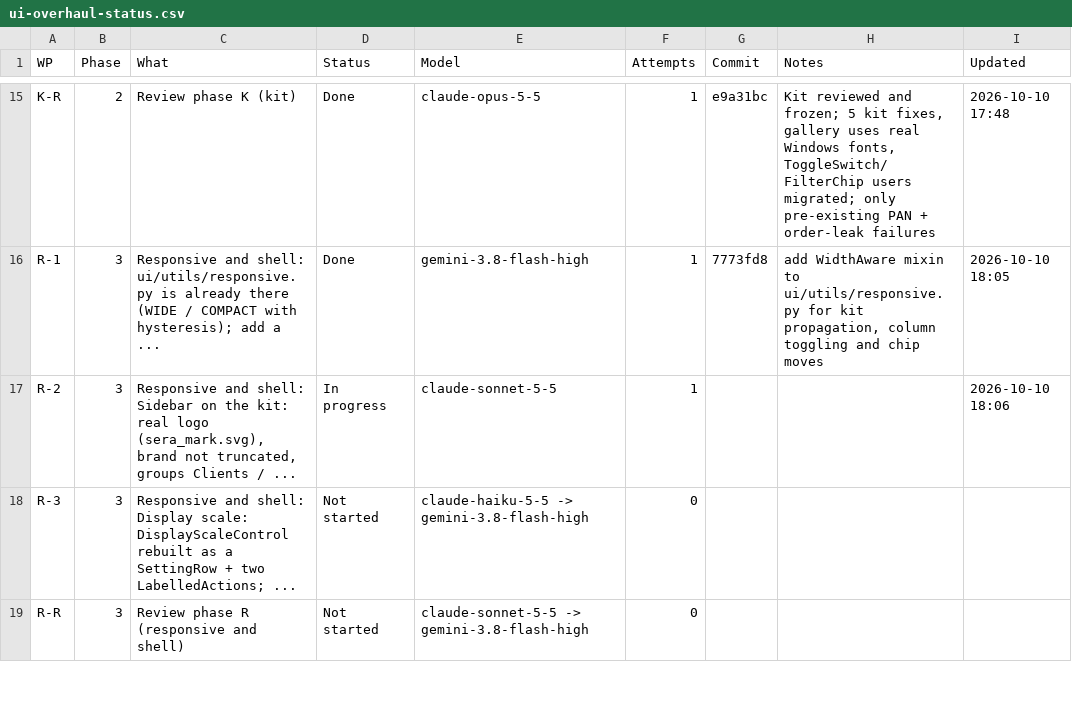
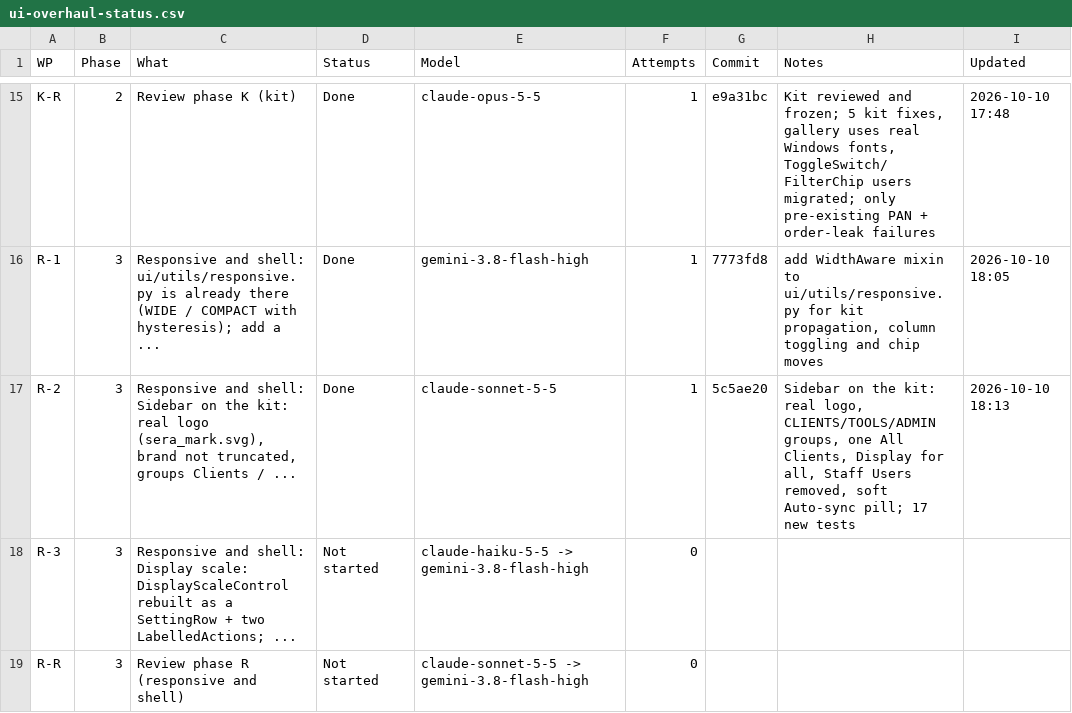
Before and after one commit to NexCardel/Project_Sera, a CSV file: Mockups/overhaul/ui-overhaul-status.csv, drawn as a sheet; only a part is shown, gaps mark what is left out.

```diff
--- a/Mockups/overhaul/ui-overhaul-status.csv
+++ b/Mockups/overhaul/ui-overhaul-status.csv
@@ -16,3 +16,3 @@ K-R,2,Review phase K (kit),Done,claude-opus-5-5,1,e9a31bc,"Kit reviewed and froz
 R-1,3,Responsive and shell: ui/utils/responsive.py is already there (WIDE / COMPACT with hysteresis); add a ...,Done,gemini-3.8-flash-high,1,7773fd8,"add WidthAware mixin to ui/utils/responsive.py for kit propagation, column toggling and chip moves",2026-10-10 18:05
-R-2,3,"Responsive and shell: Sidebar on the kit: real logo (sera_mark.svg), brand not truncated, groups Clients / ...",In progress,claude-sonnet-5-5,1,,,2026-10-10 18:06
+R-2,3,"Responsive and shell: Sidebar on the kit: real logo (sera_mark.svg), brand not truncated, groups Clients / ...",Done,claude-sonnet-5-5,1,5c5ae20,"Sidebar on the kit: real logo, CLIENTS/TOOLS/ADMIN groups, one All Clients, Display for all, Staff Users removed, soft Auto-sync pill; 17 new tests",2026-10-10 18:13
 R-3,3,Responsive and shell: Display scale: DisplayScaleControl rebuilt as a SettingRow + two LabelledActions; ...,Not started,claude-haiku-5-5 -> gemini-3.8-flash-high,0,,,
```
